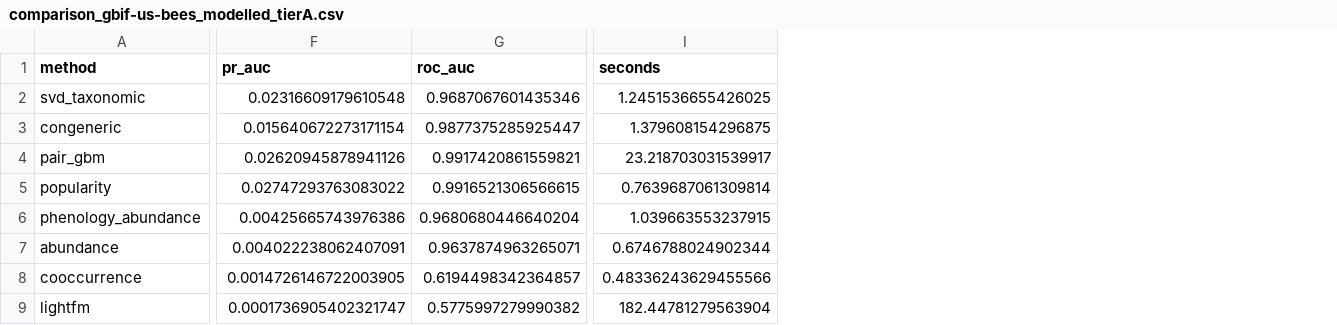
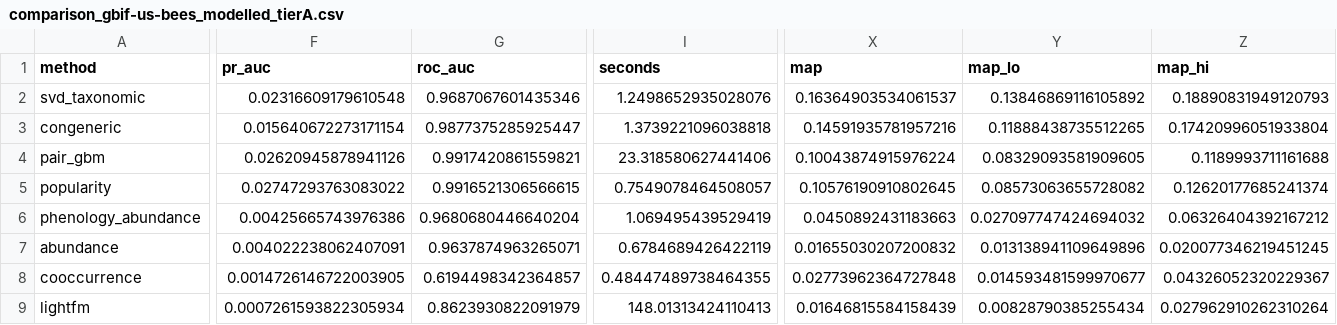
Before and after one commit to lkxariana/Summer-2026-CfE-Computer-Vision-for-Ecology-Project, a CSV file: results/comparison_gbif-us-bees_modelled_tierA.csv, drawn as a sheet; only a part is shown, gaps mark what is left out; the diff covers the shown part only; the diff names each change by its address in the sheet, - before the commit and + after, or states it on an @@ line.

```diff
--- a/results/comparison_gbif-us-bees_modelled_tierA.csv
+++ b/results/comparison_gbif-us-bees_modelled_tierA.csv
+column X (map), rows 2-9: 0.16364903534061537 | 0.14591935781957216 | 0.10043874915976224 | 0.10576190910802645 | 0.0450892431183663 | 0.01655030207200832 | 0.02773962364727848 | 0.01646815584158439
+column Y (map_lo), rows 2-9: 0.13846869116105892 | 0.11888438735512265 | 0.08329093581909605 | 0.08573063655728082 | 0.027097747424694032 | 0.013138941109649896 | 0.014593481599970677 | 0.00828790385255434
+column Z (map_hi), rows 2-9: 0.18890831949120793 | 0.17420996051933804 | 0.1189993711161688 | 0.12620177685241374 | 0.06326404392167212 | 0.020077346219451245 | 0.04326052320229367 | 0.027962910262310264
-I2 (seconds): 1.2451536655426025
+I2 (seconds): 1.2498652935028076
-I3 (seconds): 1.379608154296875
+I3 (seconds): 1.3739221096038818
-I4 (seconds): 23.218703031539917
+I4 (seconds): 23.318580627441406
-I5 (seconds): 0.7639687061309814
+I5 (seconds): 0.7549078464508057
-I6 (seconds): 1.039663553237915
+I6 (seconds): 1.069495439529419
-I7 (seconds): 0.6746788024902344
+I7 (seconds): 0.6784689426422119
-I8 (seconds): 0.48336243629455566
+I8 (seconds): 0.48447489738464355
-F9 (pr_auc): 0.0001736905402321747
+F9 (pr_auc): 0.0007261593822305934
-G9 (roc_auc): 0.5775997279990382
+G9 (roc_auc): 0.8623930822091979
-I9 (seconds): 182.44781279563904
+I9 (seconds): 148.01313424110413
```
Also changed, not shown: 15 edited cells elsewhere in this file, results/comparison_val_modelled_tierA.csv, results/comparison_web-of-life_modelled_tierA.csv, 3 other files.
